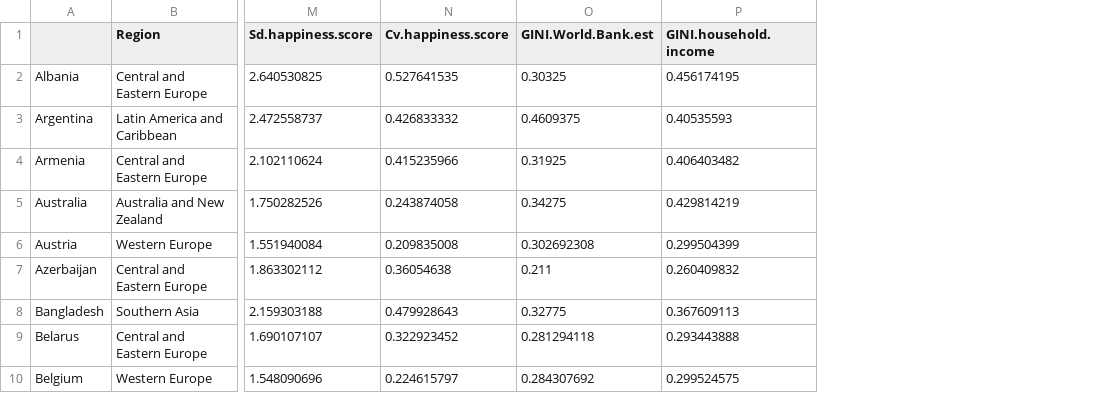
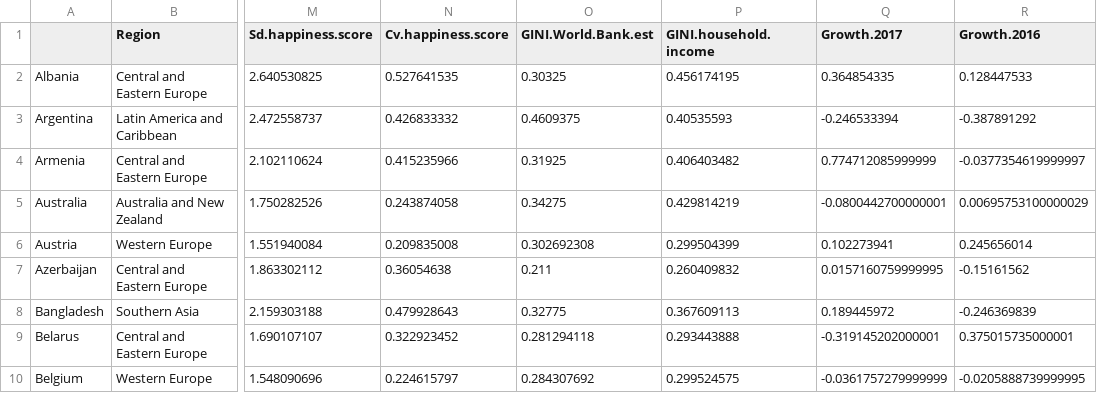
Before and after one commit to rmongeca/mva_practical_work, a CSV file: test.csv, drawn as a sheet; only a part is shown, gaps mark what is left out; the diff names each change by its address in the sheet, - before the commit and + after, or states it on an @@ line.

Commit message:
Added growth variables for 2018 test data.

```diff
--- a/test.csv
+++ b/test.csv
+column Q (Growth.2017), rows 2-10: 0.364854335 | -0.246533394 | 0.774712085999999 | -0.0800442700000001 | 0.102273941 | 0.0157160759999995 | 0.189445972 | -0.319145202000001 | -0.0361757279999999
+column R (Growth.2016), rows 2-10: 0.128447533 | -0.387891292 | -0.0377354619999997 | 0.00695753100000029 | 0.245656014 | -0.15161562 | -0.246369839 | 0.375015735000001 | -0.0205888739999995
```
Also changed, not shown: 1 other file.
